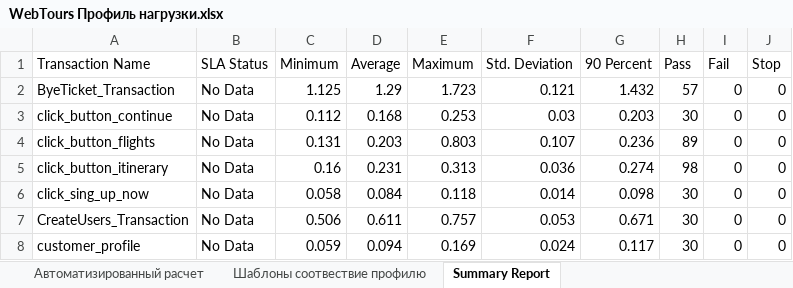
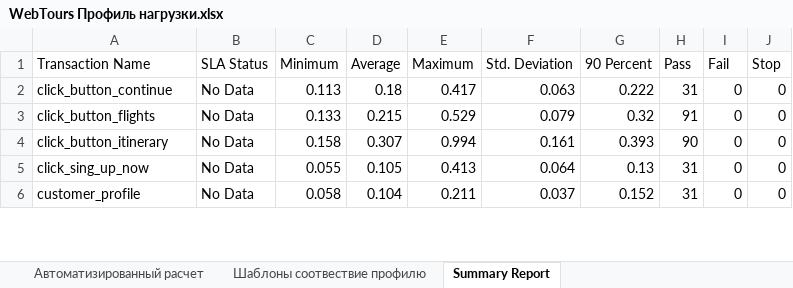
Before and after one commit to Fill237/LoadRunner, an Excel workbook: Документация/WebTours Профиль нагрузки.xlsx, sheet Summary Report, drawn as a sheet; only a part is shown; values as stored, in another font and other column widths than the file's, no borders; removed rows and columns are numbered as before the commit, all else as after; the diff covers the shown part only; the diff names each change by its address in the sheet, - before the commit and + after, or states it on an @@ line.

```diff
--- a/Документация/WebTours Профиль нагрузки.xlsx (sheet Summary Report)
+++ b/Документация/WebTours Профиль нагрузки.xlsx (sheet Summary Report)
-row 2: ByeTicket_Transaction | No Data | 1.125 | 1.29 | 1.723 | 0.121 | 1.432 | 57 | 0 | 0
-C2 (Minimum): 0.112
+C2 (Minimum): 0.113
-D2 (Average): 0.168
+D2 (Average): 0.18
-E2 (Maximum): 0.253
+E2 (Maximum): 0.417
-F2 (Std. Deviation): 0.03
+F2 (Std. Deviation): 0.063
-G2 (90 Percent): 0.203
+G2 (90 Percent): 0.222
-H2 (Pass): 30
+H2 (Pass): 31
-C3 (Minimum): 0.131
+C3 (Minimum): 0.133
-D3 (Average): 0.203
+D3 (Average): 0.215
-E3 (Maximum): 0.803
+E3 (Maximum): 0.529
-F3 (Std. Deviation): 0.107
+F3 (Std. Deviation): 0.079
-G3 (90 Percent): 0.236
+G3 (90 Percent): 0.32
-H3 (Pass): 89
+H3 (Pass): 91
-C4 (Minimum): 0.16
+C4 (Minimum): 0.158
-D4 (Average): 0.231
+D4 (Average): 0.307
-E4 (Maximum): 0.313
+E4 (Maximum): 0.994
-F4 (Std. Deviation): 0.036
+F4 (Std. Deviation): 0.161
-G4 (90 Percent): 0.274
+G4 (90 Percent): 0.393
-H4 (Pass): 98
+H4 (Pass): 90
-C5 (Minimum): 0.058
+C5 (Minimum): 0.055
-D5 (Average): 0.084
+D5 (Average): 0.105
-E5 (Maximum): 0.118
+E5 (Maximum): 0.413
-F5 (Std. Deviation): 0.014
+F5 (Std. Deviation): 0.064
-G5 (90 Percent): 0.098
+G5 (90 Percent): 0.13
-H5 (Pass): 30
+H5 (Pass): 31
-row 7: CreateUsers_Transaction | No Data | 0.506 | 0.611 | 0.757 | 0.053 | 0.671 | 30 | 0 | 0
-C6 (Minimum): 0.059
+C6 (Minimum): 0.058
-D6 (Average): 0.094
+D6 (Average): 0.104
-E6 (Maximum): 0.169
+E6 (Maximum): 0.211
-F6 (Std. Deviation): 0.024
+F6 (Std. Deviation): 0.037
-G6 (90 Percent): 0.117
+G6 (90 Percent): 0.152
-H6 (Pass): 30
+H6 (Pass): 31
```
Also changed, not shown: 12 removed rows and 40 edited cells elsewhere in this sheet, sheet Шаблоны соотвествие профилю, sheet Автоматизированный расчет, formulas that keep their value, 1 other file.
